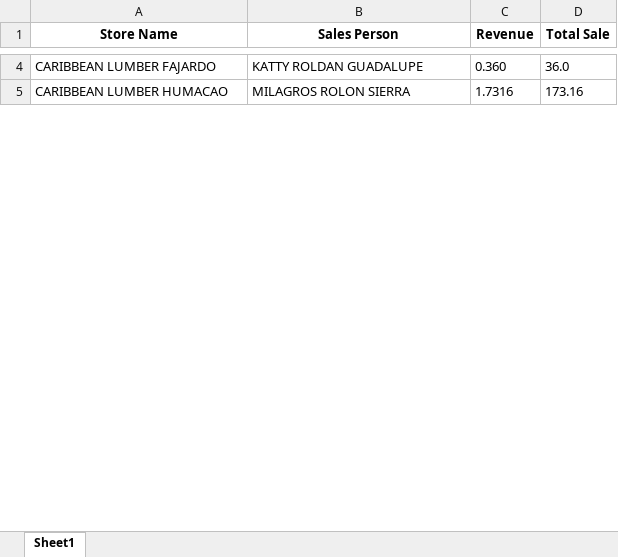
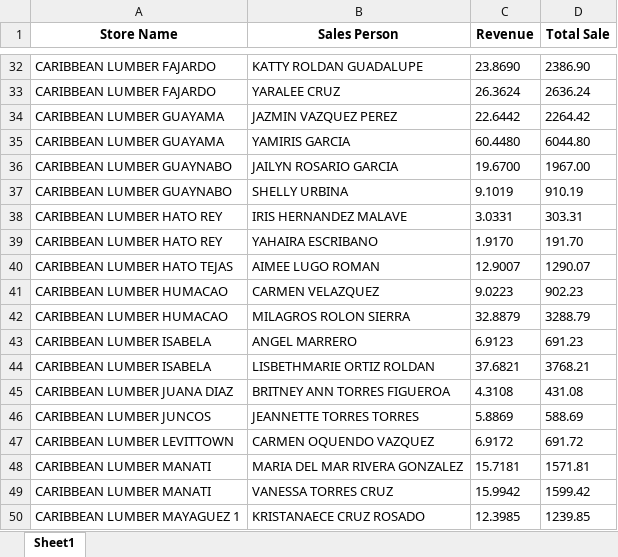
Before and after one commit to rjv576/Comisionable, an Excel workbook: Tabla/new.xlsx, sheet Sheet1, drawn as a sheet; only a part is shown, gaps mark what is left out; values as stored, in another font and other column widths than the file's, no borders; addresses are those after the commit; the diff covers the shown part only; the diff names each change by its address in the sheet, - before the commit and + after, or states it on an @@ line.

```diff
--- a/Tabla/new.xlsx (sheet Sheet1)
+++ b/Tabla/new.xlsx (sheet Sheet1)
-C32 (Revenue): 0.360
+C32 (Revenue): 23.8690
-D32 (Total Sale): 36.0
+D32 (Total Sale): 2386.90
+row 33: CARIBBEAN LUMBER FAJARDO | YARALEE CRUZ | 26.3624 | 2636.24
+row 34: CARIBBEAN LUMBER GUAYAMA | JAZMIN VAZQUEZ PEREZ | 22.6442 | 2264.42
+row 35: CARIBBEAN LUMBER GUAYAMA | YAMIRIS GARCIA | 60.4480 | 6044.80
+row 36: CARIBBEAN LUMBER GUAYNABO | JAILYN ROSARIO GARCIA | 19.6700 | 1967.00
+row 37: CARIBBEAN LUMBER GUAYNABO | SHELLY URBINA | 9.1019 | 910.19
+row 38: CARIBBEAN LUMBER HATO REY | IRIS HERNANDEZ MALAVE | 3.0331 | 303.31
+row 39: CARIBBEAN LUMBER HATO REY | YAHAIRA ESCRIBANO | 1.9170 | 191.70
+row 40: CARIBBEAN LUMBER HATO TEJAS | AIMEE LUGO ROMAN | 12.9007 | 1290.07
+row 41: CARIBBEAN LUMBER HUMACAO | CARMEN VELAZQUEZ | 9.0223 | 902.23
-C42 (Revenue): 1.7316
+C42 (Revenue): 32.8879
-D42 (Total Sale): 173.16
+D42 (Total Sale): 3288.79
+row 43: CARIBBEAN LUMBER ISABELA | ANGEL MARRERO | 6.9123 | 691.23
+row 44: CARIBBEAN LUMBER ISABELA | LISBETHMARIE ORTIZ ROLDAN | 37.6821 | 3768.21
+row 45: CARIBBEAN LUMBER JUANA DIAZ | BRITNEY ANN TORRES FIGUEROA | 4.3108 | 431.08
+row 46: CARIBBEAN LUMBER JUNCOS | JEANNETTE TORRES TORRES | 5.8869 | 588.69
+row 47: CARIBBEAN LUMBER LEVITTOWN | CARMEN OQUENDO VAZQUEZ | 6.9172 | 691.72
+row 48: CARIBBEAN LUMBER MANATI | MARIA DEL MAR RIVERA GONZALEZ | 15.7181 | 1571.81
+row 49: CARIBBEAN LUMBER MANATI | VANESSA TORRES CRUZ | 15.9942 | 1599.42
+row 50: CARIBBEAN LUMBER MAYAGUEZ 1 | KRISTANAECE CRUZ ROSADO | 12.3985 | 1239.85
```
Also changed, not shown: 54 added rows and 6 edited cells elsewhere in this sheet, 6 other files.
